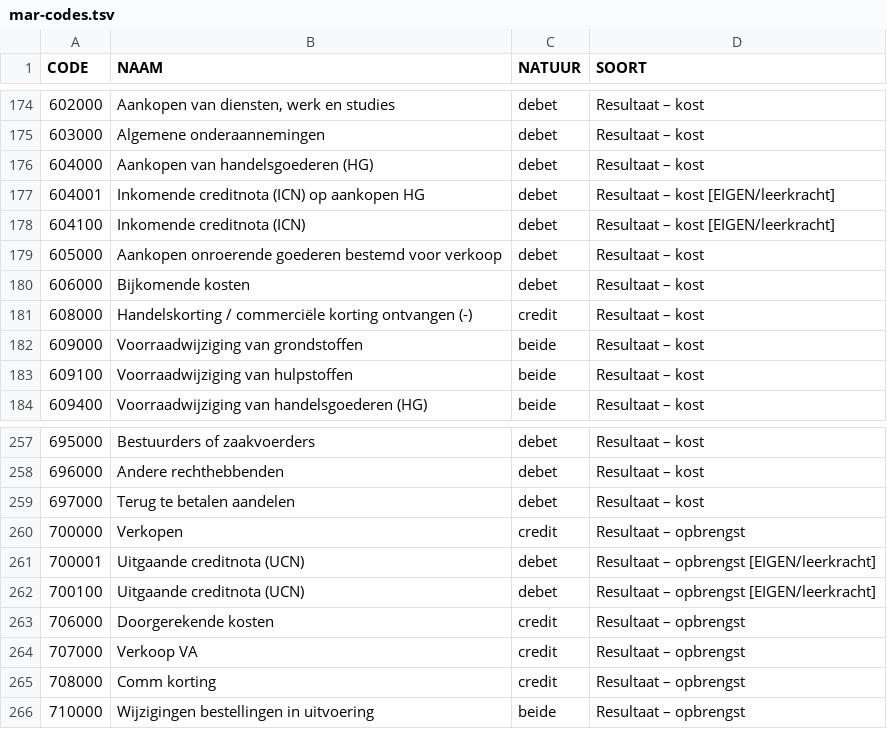
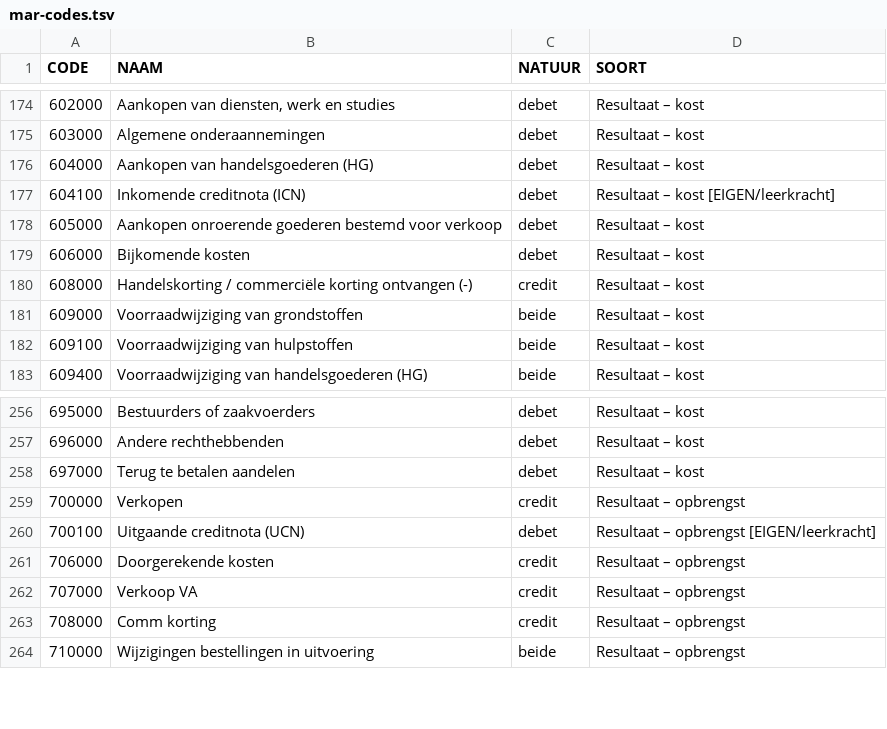
Before and after one commit to EmielEDW/bh2, a TSV file: data/mar-codes.tsv, drawn as a sheet; only a part is shown, gaps mark what is left out.

```diff
--- a/data/mar-codes.tsv
+++ b/data/mar-codes.tsv
@@ -176,3 +176,2 @@ CODE	NAAM	NATUUR	SOORT
 604000	Aankopen van handelsgoederen (HG)	debet	Resultaat – kost
-604001	Inkomende creditnota (ICN) op aankopen HG	debet	Resultaat – kost [EIGEN/leerkracht]
 604100	Inkomende creditnota (ICN)	debet	Resultaat – kost [EIGEN/leerkracht]
@@ -260,3 +259,2 @@ CODE	NAAM	NATUUR	SOORT
 700000	Verkopen	credit	Resultaat – opbrengst
-700001	Uitgaande creditnota (UCN)	debet	Resultaat – opbrengst [EIGEN/leerkracht]
 700100	Uitgaande creditnota (UCN)	debet	Resultaat – opbrengst [EIGEN/leerkracht]
```
Also changed, not shown: 9 other files.
